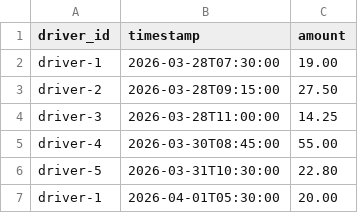
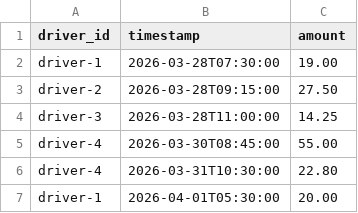
Before and after one commit to VassoD/go_project, a CSV file: data/trips_bolt.csv, drawn as a sheet.

```diff
--- a/data/trips_bolt.csv
+++ b/data/trips_bolt.csv
@@ -5,3 +5,3 @@ driver-3,2026-03-28T11:00:00,14.25
 driver-4,2026-03-30T08:45:00,55.00
-driver-5,2026-03-31T10:30:00,22.80
+driver-4,2026-03-31T10:30:00,22.80
 driver-1,2026-04-01T05:30:00,20.00
```
Also changed, not shown: data/trips_heetch.csv, 2 other files.
